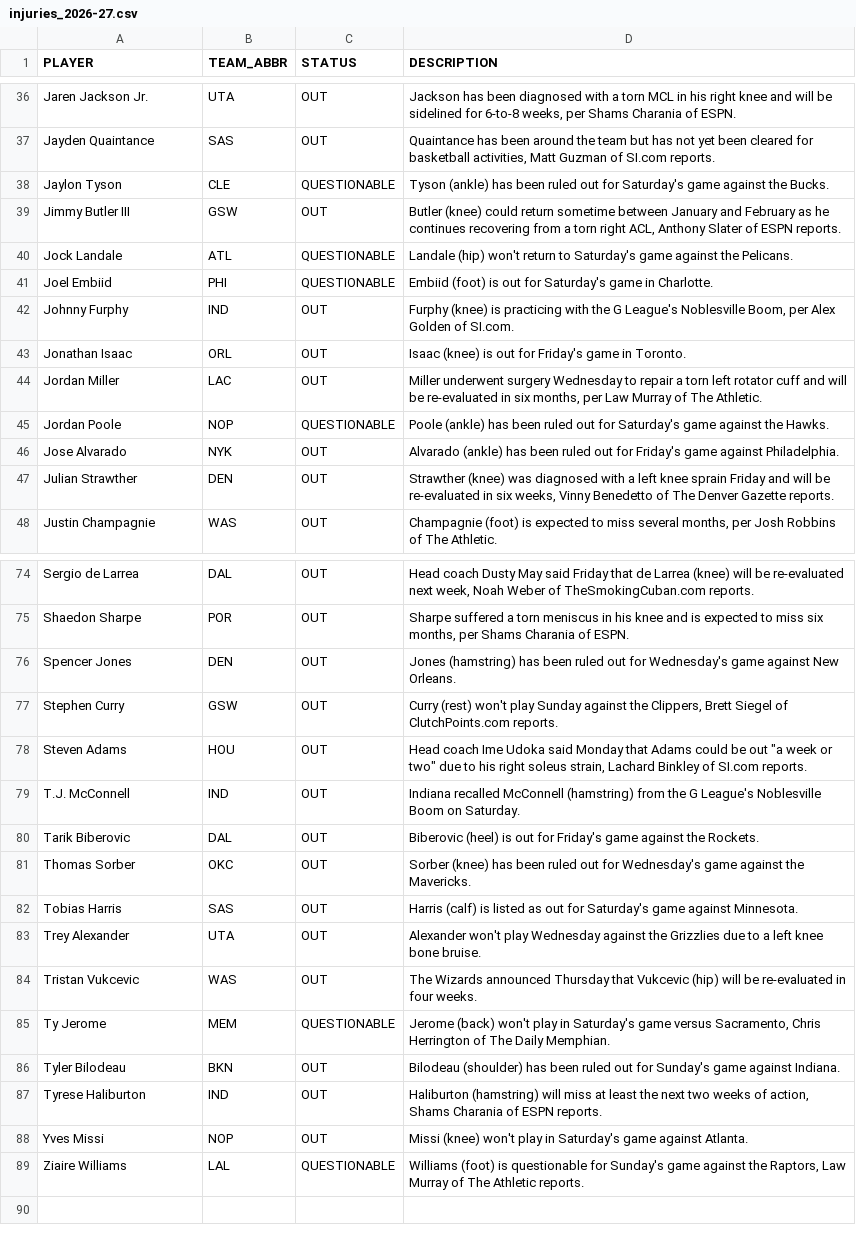
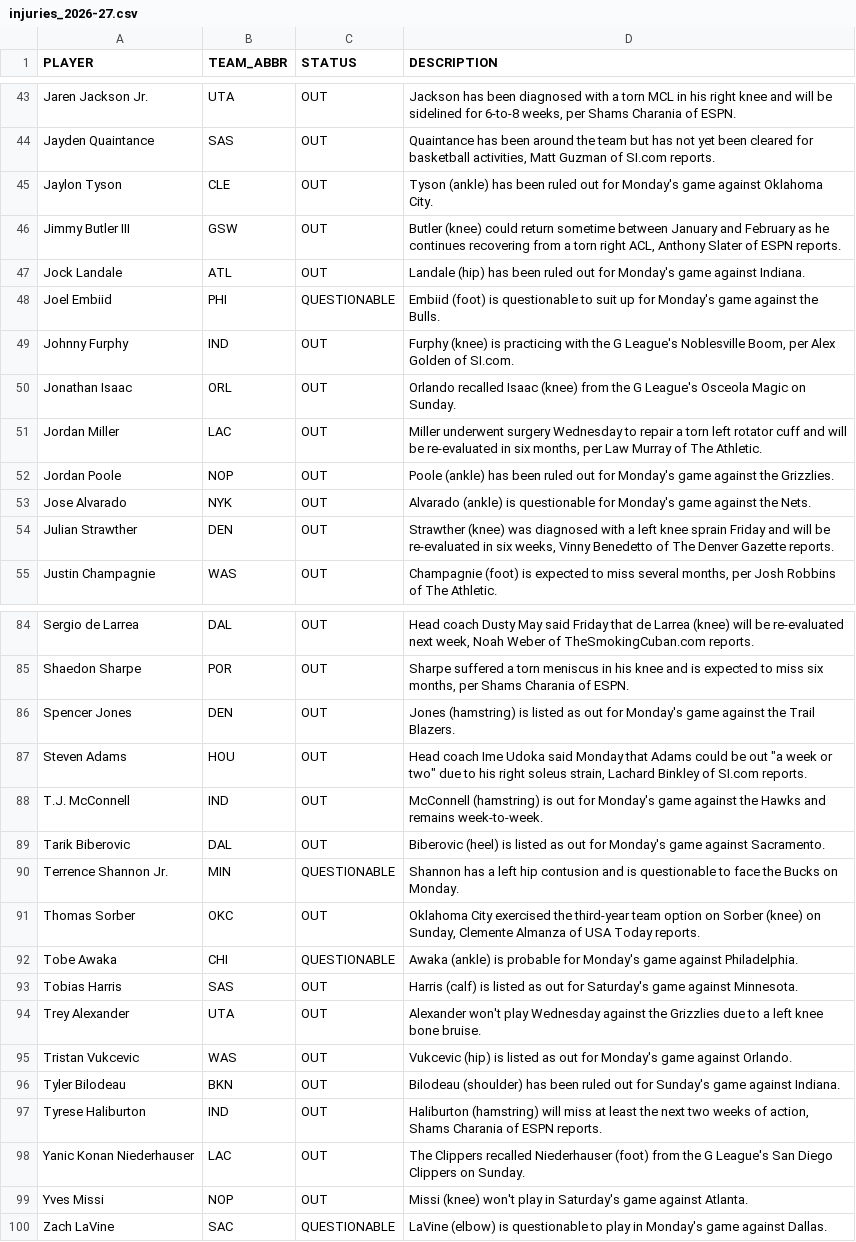
Before and after one commit to vuksannemanja-sketch/nba-quant-engine, a CSV file: data/injuries_2026-27.csv, drawn as a sheet; only a part is shown, gaps mark what is left out; the diff covers the shown part only.

```diff
--- a/data/injuries_2026-27.csv
+++ b/data/injuries_2026-27.csv
@@ -37,11 +44,11 @@ Jaren Jackson Jr.,UTA,OUT,"Jackson has been diagnosed with a torn MCL in his rig
 Jayden Quaintance,SAS,OUT,"Quaintance has been around the team but has not yet been cleared for basketball activities, Matt Guzman of SI.com reports."
-Jaylon Tyson,CLE,QUESTIONABLE,Tyson (ankle) has been ruled out for Saturday's game against the Bucks.
+Jaylon Tyson,CLE,OUT,Tyson (ankle) has been ruled out for Monday's game against Oklahoma City.
 Jimmy Butler III,GSW,OUT,"Butler (knee) could return sometime between January and February as he continues recovering from a torn right ACL, Anthony Slater of ESPN reports."
-Jock Landale,ATL,QUESTIONABLE,Landale (hip) won't return to Saturday's game against the Pelicans.
-Joel Embiid,PHI,QUESTIONABLE,Embiid (foot) is out for Saturday's game in Charlotte.
+Jock Landale,ATL,OUT,Landale (hip) has been ruled out for Monday's game against Indiana.
+Joel Embiid,PHI,QUESTIONABLE,Embiid (foot) is questionable to suit up for Monday's game against the Bulls.
 Johnny Furphy,IND,OUT,"Furphy (knee) is practicing with the G League's Noblesville Boom, per Alex Golden of SI.com."
-Jonathan Isaac,ORL,OUT,Isaac (knee) is out for Friday's game in Toronto.
+Jonathan Isaac,ORL,OUT,Orlando recalled Isaac (knee) from the G League's Osceola Magic on Sunday.
 Jordan Miller,LAC,OUT,"Miller underwent surgery Wednesday to repair a torn left rotator cuff and will be re-evaluated in six months, per Law Murray of The Athletic."
-Jordan Poole,NOP,QUESTIONABLE,Poole (ankle) has been ruled out for Saturday's game against the Hawks.
-Jose Alvarado,NYK,OUT,Alvarado (ankle) has been ruled out for Friday's game against Philadelphia.
+Jordan Poole,NOP,OUT,Poole (ankle) has been ruled out for Monday's game against the Grizzlies.
+Jose Alvarado,NYK,OUT,Alvarado (ankle) is questionable for Monday's game against the Nets.
 Julian Strawther,DEN,OUT,"Strawther (knee) was diagnosed with a left knee sprain Friday and will be re-evaluated in six weeks, Vinny Benedetto of The Denver Gazette reports."
@@ -75,15 +85,16 @@ Sergio de Larrea,DAL,OUT,"Head coach Dusty May said Friday that de Larrea (knee)
 Shaedon Sharpe,POR,OUT,"Sharpe suffered a torn meniscus in his knee and is expected to miss six months, per Shams Charania of ESPN."
-Spencer Jones,DEN,OUT,Jones (hamstring) has been ruled out for Wednesday's game against New Orleans.
-Stephen Curry,GSW,OUT,"Curry (rest) won't play Sunday against the Clippers, Brett Siegel of ClutchPoints.com reports."
+Spencer Jones,DEN,OUT,Jones (hamstring) is listed as out for Monday's game against the Trail Blazers.
 Steven Adams,HOU,OUT,"Head coach Ime Udoka said Monday that Adams could be out ""a week or two"" due to his right soleus strain, Lachard Binkley of SI.com reports."
-T.J. McConnell,IND,OUT,Indiana recalled McConnell (hamstring) from the G League's Noblesville Boom on Saturday.
-Tarik Biberovic,DAL,OUT,Biberovic (heel) is out for Friday's game against the Rockets.
-Thomas Sorber,OKC,OUT,Sorber (knee) has been ruled out for Wednesday's game against the Mavericks.
+T.J. McConnell,IND,OUT,McConnell (hamstring) is out for Monday's game against the Hawks and remains week-to-week.
+Tarik Biberovic,DAL,OUT,Biberovic (heel) is listed as out for Monday's game against Sacramento.
+Terrence Shannon Jr.,MIN,QUESTIONABLE,Shannon has a left hip contusion and is questionable to face the Bucks on Monday.
+Thomas Sorber,OKC,OUT,"Oklahoma City exercised the third-year team option on Sorber (knee) on Sunday, Clemente Almanza of USA Today reports."
+Tobe Awaka,CHI,QUESTIONABLE,Awaka (ankle) is probable for Monday's game against Philadelphia.
 Tobias Harris,SAS,OUT,Harris (calf) is listed as out for Saturday's game against Minnesota.
 Trey Alexander,UTA,OUT,Alexander won't play Wednesday against the Grizzlies due to a left knee bone bruise.
-Tristan Vukcevic,WAS,OUT,The Wizards announced Thursday that Vukcevic (hip) will be re-evaluated in four weeks.
-Ty Jerome,MEM,QUESTIONABLE,"Jerome (back) won't play in Saturday's game versus Sacramento, Chris Herrington of The Daily Memphian."
+Tristan Vukcevic,WAS,OUT,Vukcevic (hip) is listed as out for Monday's game against Orlando.
 Tyler Bilodeau,BKN,OUT,Bilodeau (shoulder) has been ruled out for Sunday's game against Indiana.
 Tyrese Haliburton,IND,OUT,"Haliburton (hamstring) will miss at least the next two weeks of action, Shams Charania of ESPN reports."
+Yanic Konan Niederhauser,LAC,OUT,The Clippers recalled Niederhauser (foot) from the G League's San Diego Clippers on Sunday.
 Yves Missi,NOP,OUT,Missi (knee) won't play in Saturday's game against Atlanta.
-Ziaire Williams,LAL,QUESTIONABLE,"Williams (foot) is questionable for Sunday's game against the Raptors, Law Murray of The Athletic reports."
+Zach LaVine,SAC,QUESTIONABLE,LaVine (elbow) is questionable to play in Monday's game against Dallas.
```
Also changed, not shown: 20 added rows, 10 removed rows and 20 edited cells elsewhere in this file, data/def_matchup_2026-27.csv, data/dnevna_ponuda.csv, 14 other files.
